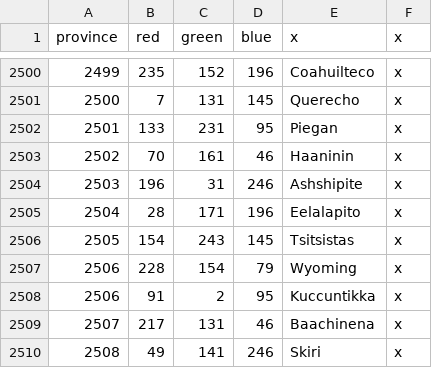
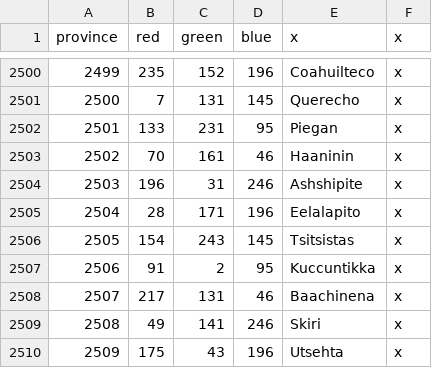
Before and after one commit to Cccc-owo/HuaxiaUniversalis, a CSV file: ETCE/map/definition.csv, drawn as a sheet; only a part is shown, gaps mark what is left out; the shorter side is filled out with more unchanged rows; the diff names each change by its address in the sheet, - before the commit and + after, or states it on an @@ line.

```diff
--- a/ETCE/map/definition.csv
+++ b/ETCE/map/definition.csv
-row 2507: 2506 | 228 | 154 | 79 | Wyoming | x
```
Also changed, not shown: 1 other file.
